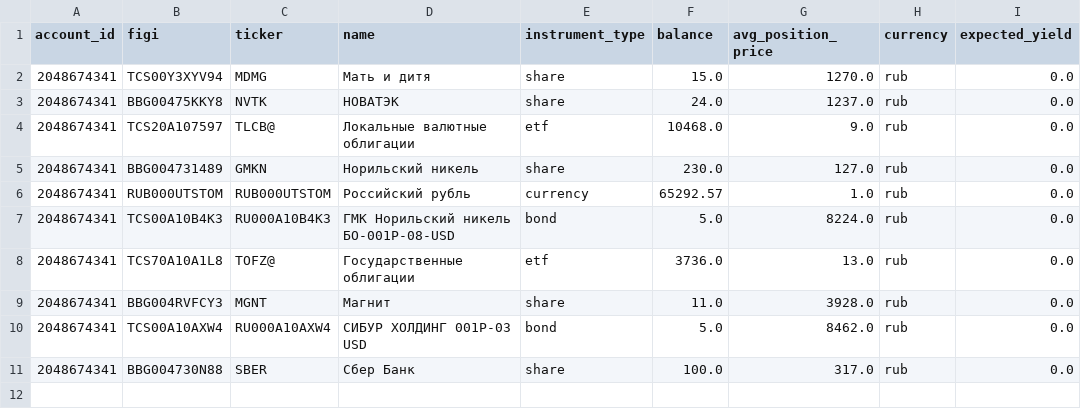
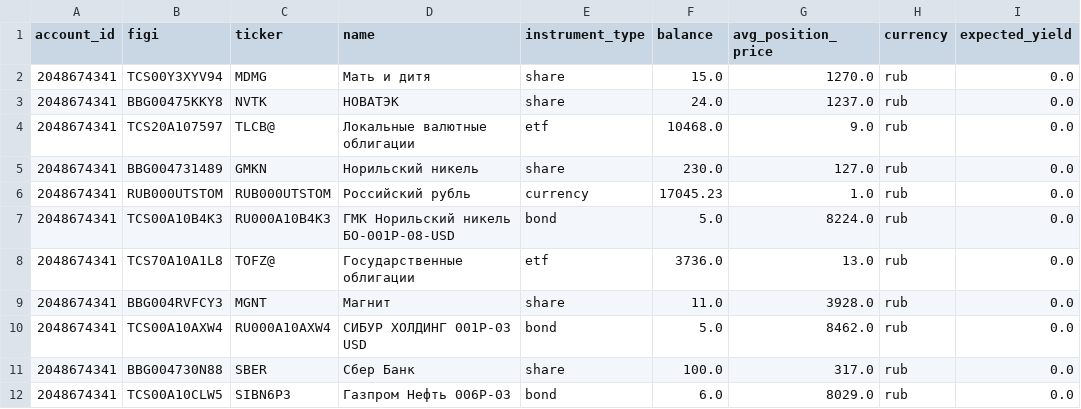
Before and after one commit to BadeevIlya/buffer_repos, a CSV file: portfolio.csv, drawn as a sheet.

```diff
--- a/portfolio.csv
+++ b/portfolio.csv
@@ -5,3 +5,3 @@ account_id,figi,ticker,name,instrument_type,balance,avg_position_price,currency,
 2048674341,BBG004731489,GMKN,Норильский никель,share,230.0,127.0,rub,0.0
-2048674341,RUB000UTSTOM,RUB000UTSTOM,Российский рубль,currency,65292.57,1.0,rub,0.0
+2048674341,RUB000UTSTOM,RUB000UTSTOM,Российский рубль,currency,17045.23,1.0,rub,0.0
 2048674341,TCS00A10B4K3,RU000A10B4K3,ГМК Норильский никель БО-001Р-08-USD,bond,5.0,8224.0,rub,0.0
@@ -11 +11,2 @@ account_id,figi,ticker,name,instrument_type,balance,avg_position_price,currency,
 2048674341,BBG004730N88,SBER,Сбер Банк,share,100.0,317.0,rub,0.0
+2048674341,TCS00A10CLW5,SIBN6P3,Газпром Нефть 006Р-03,bond,6.0,8029.0,rub,0.0
```
Also changed, not shown: operations.csv.
